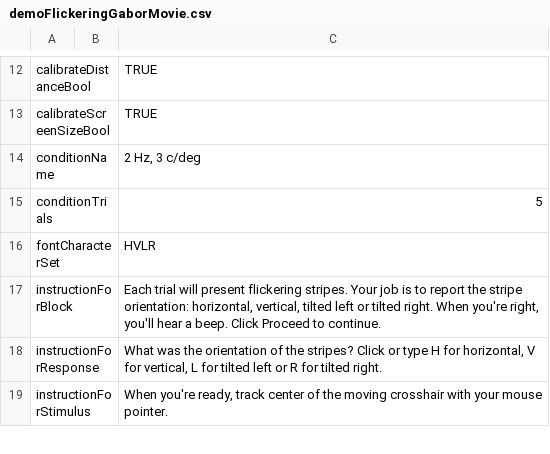
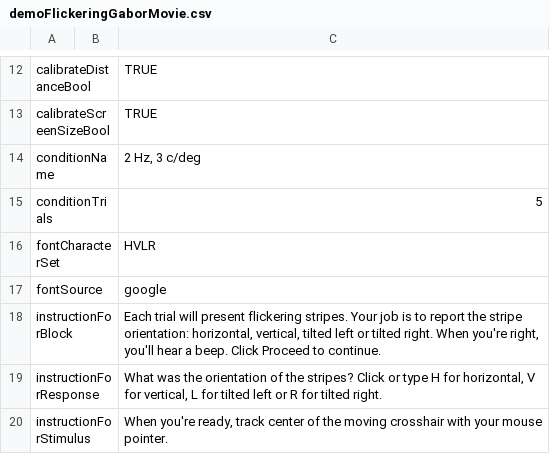
Before and after one commit to EasyEyes/threshold, a CSV file: examples/tables/demoFlickeringGaborMovie.csv, drawn as a sheet; only a part is shown, gaps mark what is left out; the diff names each change by its address in the sheet, - before the commit and + after, or states it on an @@ line.

```diff
--- a/examples/tables/demoFlickeringGaborMovie.csv
+++ b/examples/tables/demoFlickeringGaborMovie.csv
+row 17: fontSource |  | google
```
Also changed, not shown: examples/tables/demoExperiment.csv, examples/tables/questionExperiment.csv, 12 other files.
